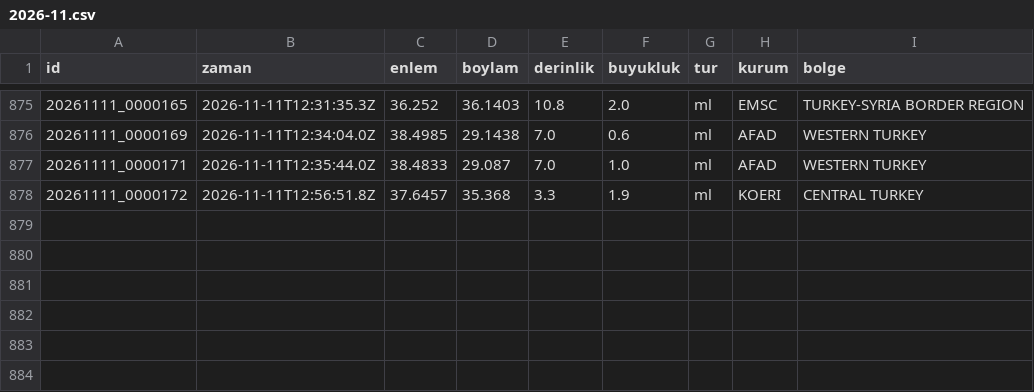
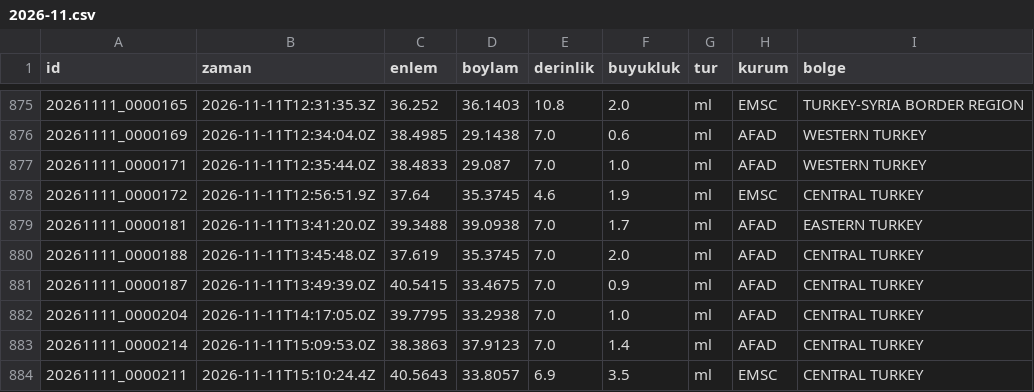
Before and after one commit to birtohum/turkiye-sallandi, a CSV file: veri/emsc/2026-11.csv, drawn as a sheet; only a part is shown, gaps mark what is left out.

```diff
--- a/veri/emsc/2026-11.csv
+++ b/veri/emsc/2026-11.csv
@@ -877,2 +877,8 @@ id,zaman,enlem,boylam,derinlik,buyukluk,tur,kurum,bolge
 20261111_0000171,2026-11-11T12:35:44.0Z,38.4833,29.087,7.0,1.0,ml,AFAD,WESTERN TURKEY
-20261111_0000172,2026-11-11T12:56:51.8Z,37.6457,35.368,3.3,1.9,ml,KOERI,CENTRAL TURKEY
+20261111_0000172,2026-11-11T12:56:51.9Z,37.64,35.3745,4.6,1.9,ml,EMSC,CENTRAL TURKEY
+20261111_0000181,2026-11-11T13:41:20.0Z,39.3488,39.0938,7.0,1.7,ml,AFAD,EASTERN TURKEY
+20261111_0000188,2026-11-11T13:45:48.0Z,37.619,35.3745,7.0,2.0,ml,AFAD,CENTRAL TURKEY
+20261111_0000187,2026-11-11T13:49:39.0Z,40.5415,33.4675,7.0,0.9,ml,AFAD,CENTRAL TURKEY
+20261111_0000204,2026-11-11T14:17:05.0Z,39.7795,33.2938,7.0,1.0,ml,AFAD,CENTRAL TURKEY
+20261111_0000214,2026-11-11T15:09:53.0Z,38.3863,37.9123,7.0,1.4,ml,AFAD,CENTRAL TURKEY
+20261111_0000211,2026-11-11T15:10:24.4Z,40.5643,33.8057,6.9,3.5,ml,EMSC,CENTRAL TURKEY
```
Also changed, not shown: 3 other files.
